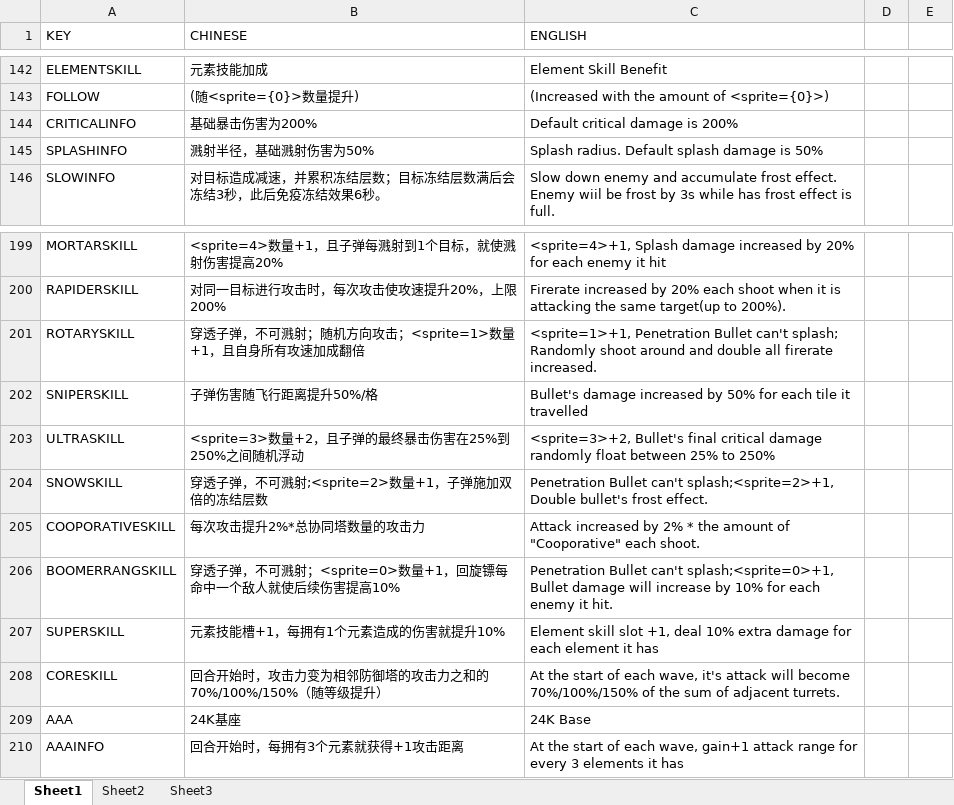
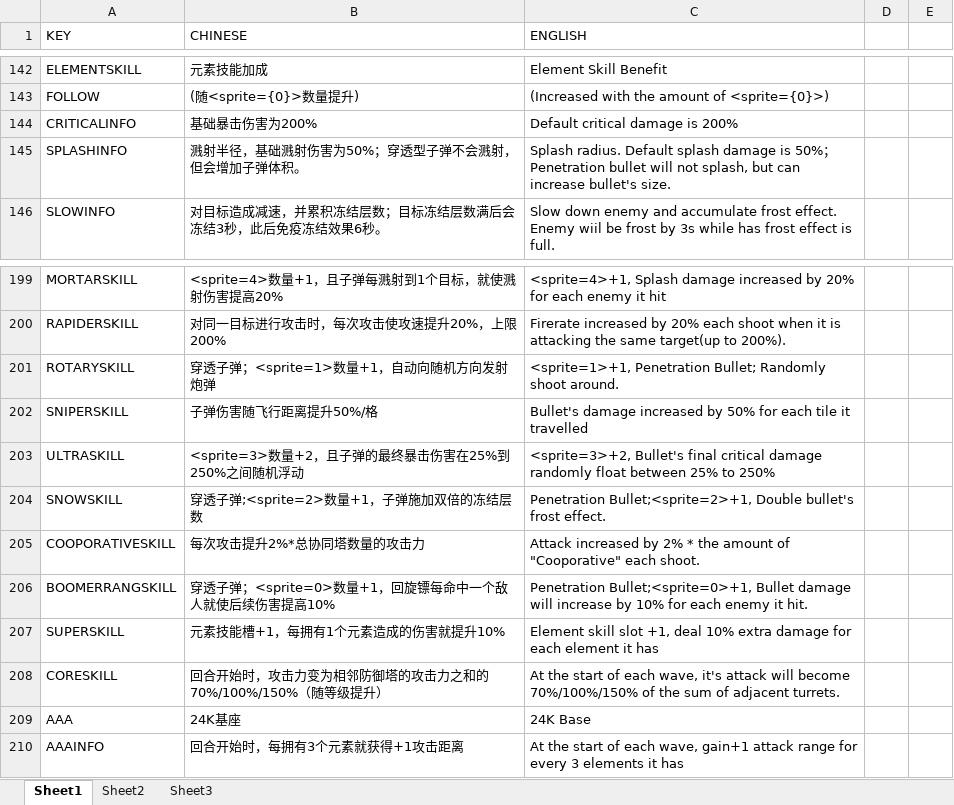
Before and after one commit to RongHua778/JigsawTD, an Excel workbook: JigsawTD/Assets/Excels/LanguageExcel.xlsx, sheet Sheet1, drawn as a sheet; only a part is shown, gaps mark what is left out; values as stored, in another font and other column widths than the file's, no borders; the diff names each change by its address in the sheet, - before the commit and + after, or states it on an @@ line.

```diff
--- a/JigsawTD/Assets/Excels/LanguageExcel.xlsx (sheet Sheet1)
+++ b/JigsawTD/Assets/Excels/LanguageExcel.xlsx (sheet Sheet1)
-B145 (CHINESE): 溅射半径，基础溅射伤害为50%
+B145 (CHINESE): 溅射半径，基础溅射伤害为50%；穿透型子弹不会溅射，但会增加子弹体积。
-C145 (ENGLISH): …is 50%
+C145 (ENGLISH): …is 50%；Penetration bullet will not splash, but can increase bullet's size.
-B201 (CHINESE): 穿透子弹，不可溅射；随机方向攻击；<sprite=1>数量+1，且自身所有攻速加成翻倍
+B201 (CHINESE): 穿透子弹；<sprite=1>数量+1，自动向随机方向发射炮弹
-C201 (ENGLISH): <sprite=1>+1, Penetration Bullet can't splash; Randomly shoot around and double all firerate increased.
+C201 (ENGLISH): <sprite=1>+1, Penetration Bullet; Randomly shoot around.
-B204 (CHINESE): 穿透子弹，不可溅射;<sprite=2>数量+1，子弹施加双倍的冻结层数
+B204 (CHINESE): 穿透子弹;<sprite=2>数量+1，子弹施加双倍的冻结层数
-C204 (ENGLISH): Penetration Bullet can't splash;<sprite=2>+1, Double bullet's…
+C204 (ENGLISH): Penetration Bullet;<sprite=2>+1, Double bullet's…
-B206 (CHINESE): 穿透子弹，不可溅射；<sprite=0>数量+1，回旋镖每命中一个敌人就使后续伤害提高10%
+B206 (CHINESE): 穿透子弹；<sprite=0>数量+1，回旋镖每命中一个敌人就使后续伤害提高10%
-C206 (ENGLISH): Penetration Bullet can't splash;<sprite=0>+1, Bullet damage…
+C206 (ENGLISH): Penetration Bullet;<sprite=0>+1, Bullet damage…
```
Also changed, not shown: 29 other files.
